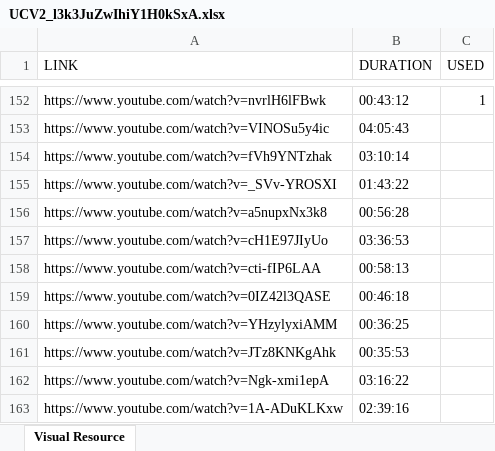
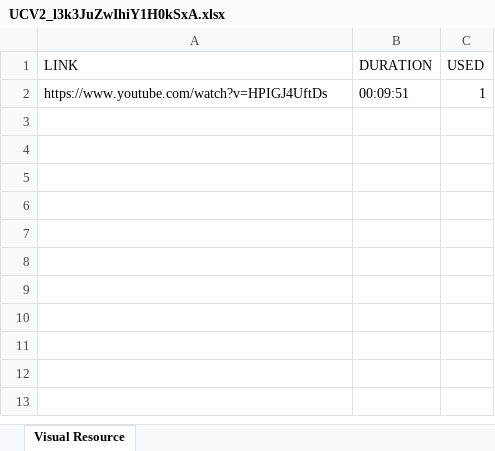
Before and after one commit to Dev7Eng4/mavid, an Excel workbook: assets/visual-resource/stock/UCV2_l3k3JuZwIhiY1H0kSxA/UCV2_l3k3JuZwIhiY1H0kSxA.xlsx, sheet Visual Resource, drawn as a sheet; only a part is shown, gaps mark what is left out; values as stored, in another font and other column widths than the file's, no borders; removed rows and columns are numbered as before the commit, all else as after; the diff covers the shown part only; the diff names each change by its address in the sheet, - before the commit and + after, or states it on an @@ line.

```diff
--- a/assets/visual-resource/stock/UCV2_l3k3JuZwIhiY1H0kSxA/UCV2_l3k3JuZwIhiY1H0kSxA.xlsx (sheet Visual Resource)
+++ b/assets/visual-resource/stock/UCV2_l3k3JuZwIhiY1H0kSxA/UCV2_l3k3JuZwIhiY1H0kSxA.xlsx (sheet Visual Resource)
-A2 (LINK): https://www.youtube.com/watch?v=nvrlH6lFBwk
+A2 (LINK): https://www.youtube.com/watch?v=HPIGJ4UftDs
-B2 (DURATION): 00:43:12
+B2 (DURATION): 00:09:51
-row 153: https://www.youtube.com/watch?v=VINOSu5y4ic | 04:05:43
-row 154: https://www.youtube.com/watch?v=fVh9YNTzhak | 03:10:14
-row 155: https://www.youtube.com/watch?v=_SVv-YROSXI | 01:43:22
-row 156: https://www.youtube.com/watch?v=a5nupxNx3k8 | 00:56:28
-row 157: https://www.youtube.com/watch?v=cH1E97JIyUo | 03:36:53
-row 158: https://www.youtube.com/watch?v=cti-fIP6LAA | 00:58:13
-row 159: https://www.youtube.com/watch?v=0IZ42l3QASE | 00:46:18
-row 160: https://www.youtube.com/watch?v=YHzylyxiAMM | 00:36:25
-row 161: https://www.youtube.com/watch?v=JTz8KNKgAhk | 00:35:53
-row 162: https://www.youtube.com/watch?v=Ngk-xmi1epA | 03:16:22
-row 163: https://www.youtube.com/watch?v=1A-ADuKLKxw | 02:39:16
```
Also changed, not shown: 150 removed rows elsewhere in this sheet, assets/visual-resource/narrator/UCRUWY5mDSRMce7hOeLljDbg/UCRUWY5mDSRMce7hOeLljDbg.xlsx, 33 other files.
